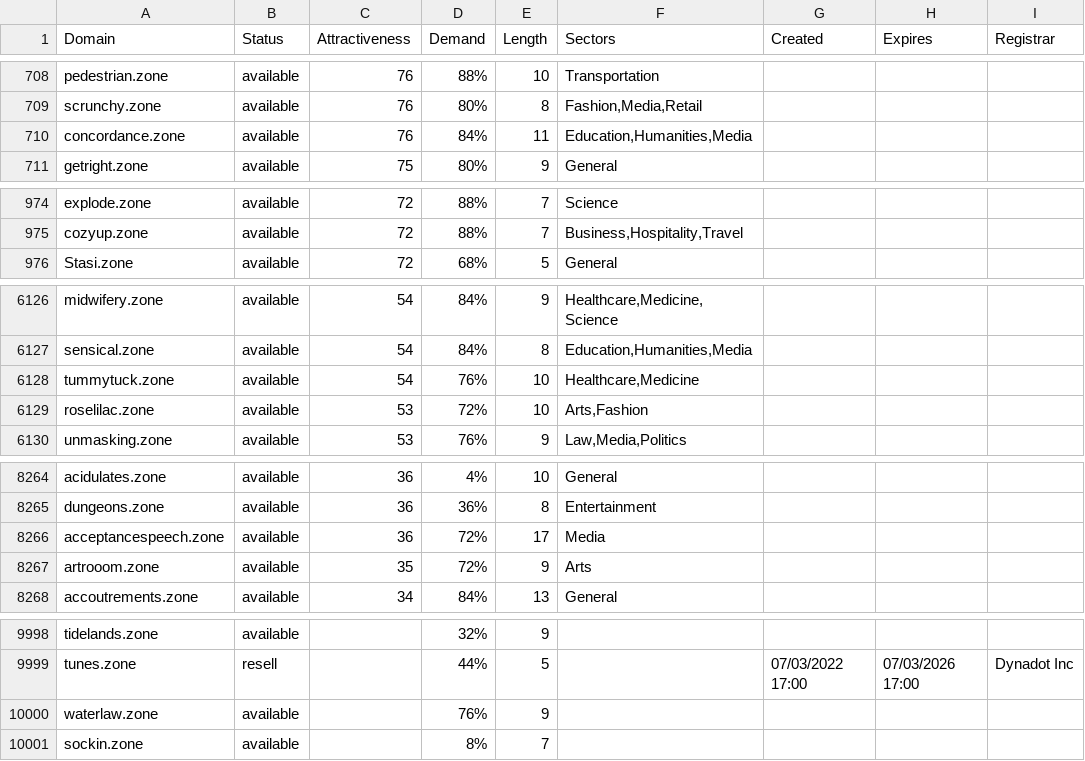
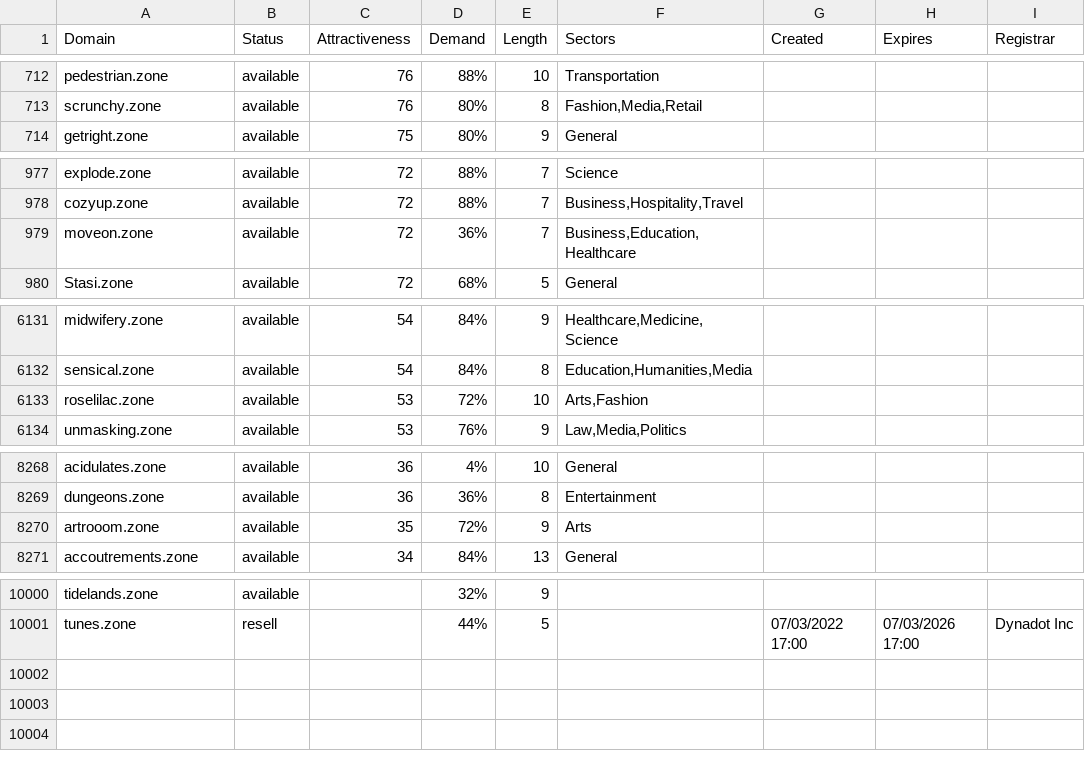
Before and after one commit to UniqueDomains/zone-oneword-domains, a CSV file: zone.csv, drawn as a sheet; only a part is shown, gaps mark what is left out; the diff covers the shown part only.

```diff
--- a/zone.csv
+++ b/zone.csv
@@ -709,3 +713,2 @@ pedestrian.zone,available,76,88%,10,Transportation,,,
 scrunchy.zone,available,76,80%,8,"Fashion,Media,Retail",,,
-concordance.zone,available,76,84%,11,"Education,Humanities,Media",,,
 getright.zone,available,75,80%,9,General,,,
@@ -975,2 +978,3 @@ explode.zone,available,72,88%,7,Science,,,
 cozyup.zone,available,72,88%,7,"Business,Hospitality,Travel",,,
+moveon.zone,available,72,36%,7,"Business,Education,Healthcare",,,
 Stasi.zone,available,72,68%,5,General,,,
@@ -6127,3 +6132,2 @@ midwifery.zone,available,54,84%,9,"Healthcare,Medicine,Science",,,
 sensical.zone,available,54,84%,8,"Education,Humanities,Media",,,
-tummytuck.zone,available,54,76%,10,"Healthcare,Medicine",,,
 roselilac.zone,available,53,72%,10,"Arts,Fashion",,,
@@ -8265,3 +8269,2 @@ acidulates.zone,available,36,4%,10,General,,,
 dungeons.zone,available,36,36%,8,Entertainment,,,
-acceptancespeech.zone,available,36,72%,17,Media,,,
 artrooom.zone,available,35,72%,9,Arts,,,
@@ -9999,3 +10001 @@ tidelands.zone,available,,32%,9,,,,
 tunes.zone,resell,,44%,5,,07/03/2022 17:00,07/03/2026 17:00,Dynadot Inc
-waterlaw.zone,available,,76%,9,,,,
-sockin.zone,available,,8%,7,,,,
```
Also changed, not shown: 5 added rows, 1 removed row and 97 edited cells elsewhere in this file, 2 other files.
